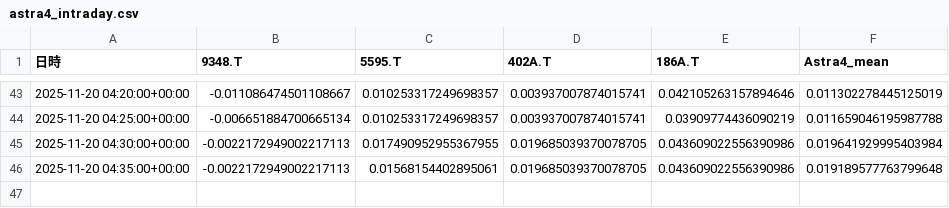
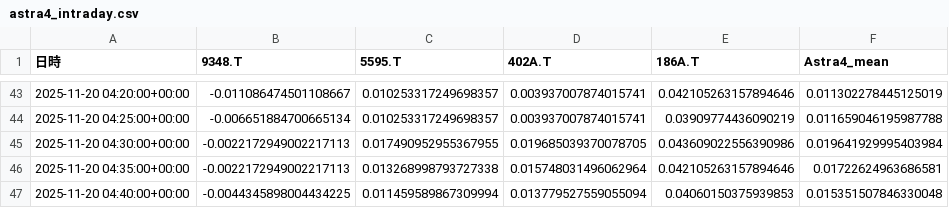
Before and after one commit to SakuraIndex/3_Sakura_Space, a CSV file: docs/outputs/astra4_intraday.csv, drawn as a sheet; only a part is shown, gaps mark what is left out.

```diff
--- a/docs/outputs/astra4_intraday.csv
+++ b/docs/outputs/astra4_intraday.csv
@@ -45,2 +45,3 @@
 2025-11-20 04:30:00+00:00,-0.0022172949002217113,0.017490952955367955,0.019685039370078705,0.043609022556390986,0.019641929995403984
-2025-11-20 04:35:00+00:00,-0.0022172949002217113,0.01568154402895061,0.019685039370078705,0.043609022556390986,0.019189577763799648
+2025-11-20 04:35:00+00:00,-0.0022172949002217113,0.013268998793727338,0.015748031496062964,0.042105263157894646,0.01722624963686581
+2025-11-20 04:40:00+00:00,-0.0044345898004434225,0.011459589867309994,0.013779527559055094,0.04060150375939853,0.015351507846330048
```
Also changed, not shown: 2 other files.
